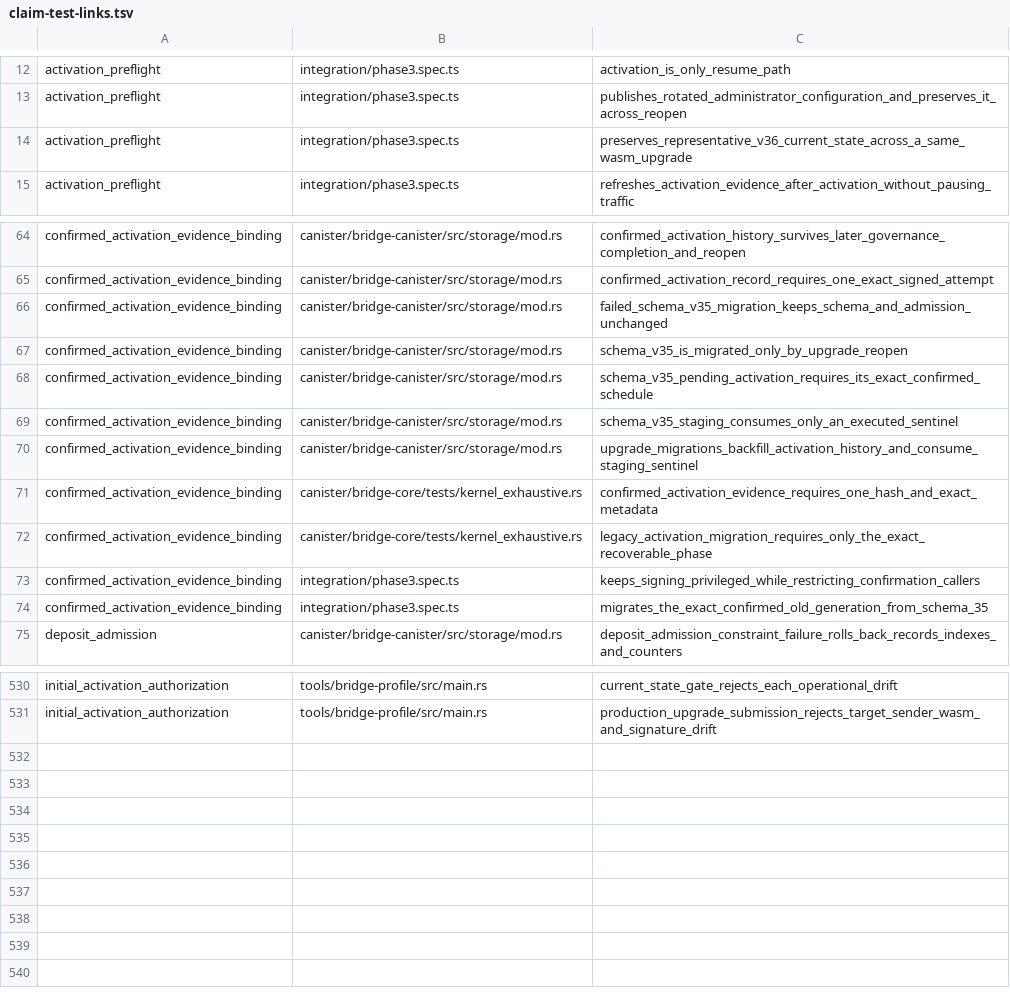
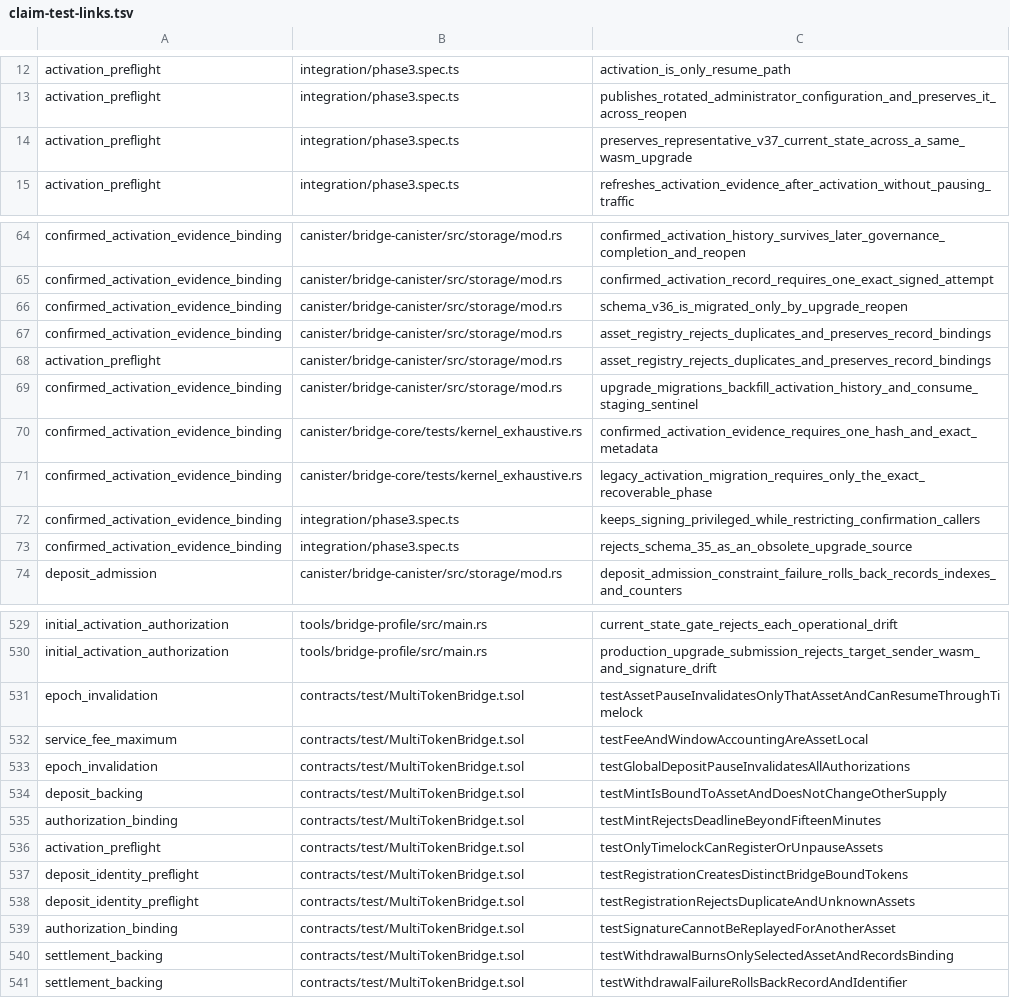
Before and after one commit to humandebri/Bridge, a TSV file: verification/claim-test-links.tsv, drawn as a sheet; only a part is shown, gaps mark what is left out.

```diff
--- a/verification/claim-test-links.tsv
+++ b/verification/claim-test-links.tsv
@@ -13,3 +13,3 @@ activation_preflight	integration/phase3.spec.ts	activation_is_only_resume_path
 activation_preflight	integration/phase3.spec.ts	publishes_rotated_administrator_configuration_and_preserves_it_across_reopen
-activation_preflight	integration/phase3.spec.ts	preserves_representative_v36_current_state_across_a_same_wasm_upgrade
+activation_preflight	integration/phase3.spec.ts	preserves_representative_v37_current_state_across_a_same_wasm_upgrade
 activation_preflight	integration/phase3.spec.ts	refreshes_activation_evidence_after_activation_without_pausing_traffic
@@ -65,6 +65,5 @@ confirmed_activation_evidence_binding	canister/bridge-canister/src/storage/mod.r
 confirmed_activation_evidence_binding	canister/bridge-canister/src/storage/mod.rs	confirmed_activation_record_requires_one_exact_signed_attempt
-confirmed_activation_evidence_binding	canister/bridge-canister/src/storage/mod.rs	failed_schema_v35_migration_keeps_schema_and_admission_unchanged
-confirmed_activation_evidence_binding	canister/bridge-canister/src/storage/mod.rs	schema_v35_is_migrated_only_by_upgrade_reopen
-confirmed_activation_evidence_binding	canister/bridge-canister/src/storage/mod.rs	schema_v35_pending_activation_requires_its_exact_confirmed_schedule
-confirmed_activation_evidence_binding	canister/bridge-canister/src/storage/mod.rs	schema_v35_staging_consumes_only_an_executed_sentinel
+confirmed_activation_evidence_binding	canister/bridge-canister/src/storage/mod.rs	schema_v36_is_migrated_only_by_upgrade_reopen
+confirmed_activation_evidence_binding	canister/bridge-canister/src/storage/mod.rs	asset_registry_rejects_duplicates_and_preserves_record_bindings
+activation_preflight	canister/bridge-canister/src/storage/mod.rs	asset_registry_rejects_duplicates_and_preserves_record_bindings
 confirmed_activation_evidence_binding	canister/bridge-canister/src/storage/mod.rs	upgrade_migrations_backfill_activation_history_and_consume_staging_sentinel
@@ -73,3 +72,3 @@ confirmed_activation_evidence_binding	canister/bridge-core/tests/kernel_exhausti
 confirmed_activation_evidence_binding	integration/phase3.spec.ts	keeps_signing_privileged_while_restricting_confirmation_callers
-confirmed_activation_evidence_binding	integration/phase3.spec.ts	migrates_the_exact_confirmed_old_generation_from_schema_35
+confirmed_activation_evidence_binding	integration/phase3.spec.ts	rejects_schema_35_as_an_obsolete_upgrade_source
 deposit_admission	canister/bridge-canister/src/storage/mod.rs	deposit_admission_constraint_failure_rolls_back_records_indexes_and_counters
@@ -531 +530,12 @@ initial_activation_authorization	tools/bridge-profile/src/main.rs	current_state_
 initial_activation_authorization	tools/bridge-profile/src/main.rs	production_upgrade_submission_rejects_target_sender_wasm_and_signature_drift
+epoch_invalidation	contracts/test/MultiTokenBridge.t.sol	testAssetPauseInvalidatesOnlyThatAssetAndCanResumeThroughTimelock
+service_fee_maximum	contracts/test/MultiTokenBridge.t.sol	testFeeAndWindowAccountingAreAssetLocal
+epoch_invalidation	contracts/test/MultiTokenBridge.t.sol	testGlobalDepositPauseInvalidatesAllAuthorizations
+deposit_backing	contracts/test/MultiTokenBridge.t.sol	testMintIsBoundToAssetAndDoesNotChangeOtherSupply
+authorization_binding	contracts/test/MultiTokenBridge.t.sol	testMintRejectsDeadlineBeyondFifteenMinutes
+activation_preflight	contracts/test/MultiTokenBridge.t.sol	testOnlyTimelockCanRegisterOrUnpauseAssets
+deposit_identity_preflight	contracts/test/MultiTokenBridge.t.sol	testRegistrationCreatesDistinctBridgeBoundTokens
+deposit_identity_preflight	contracts/test/MultiTokenBridge.t.sol	testRegistrationRejectsDuplicateAndUnknownAssets
+authorization_binding	contracts/test/MultiTokenBridge.t.sol	testSignatureCannotBeReplayedForAnotherAsset
+settlement_backing	contracts/test/MultiTokenBridge.t.sol	testWithdrawalBurnsOnlySelectedAssetAndRecordsBinding
+settlement_backing	contracts/test/MultiTokenBridge.t.sol	testWithdrawalFailureRollsBackRecordAndIdentifier
```
Also changed, not shown: verification/assumptions.tsv, verification/claim-test-manifest.tsv, 52 other files.
